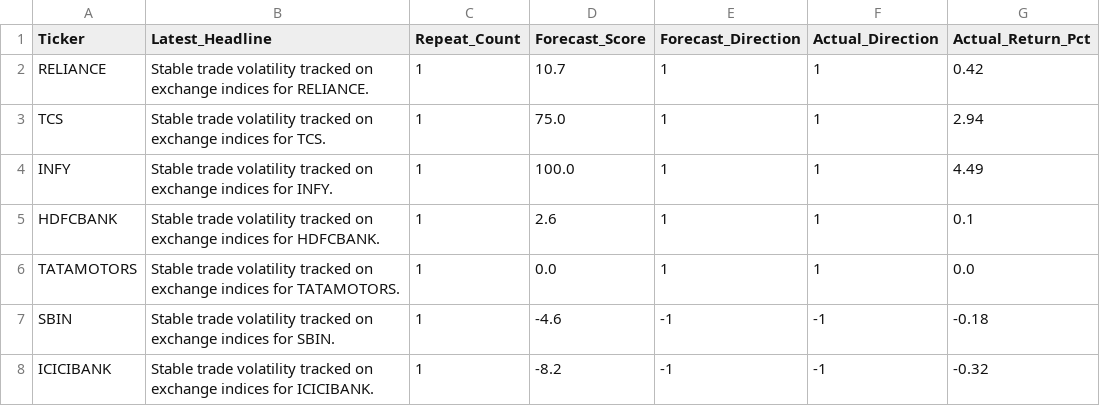
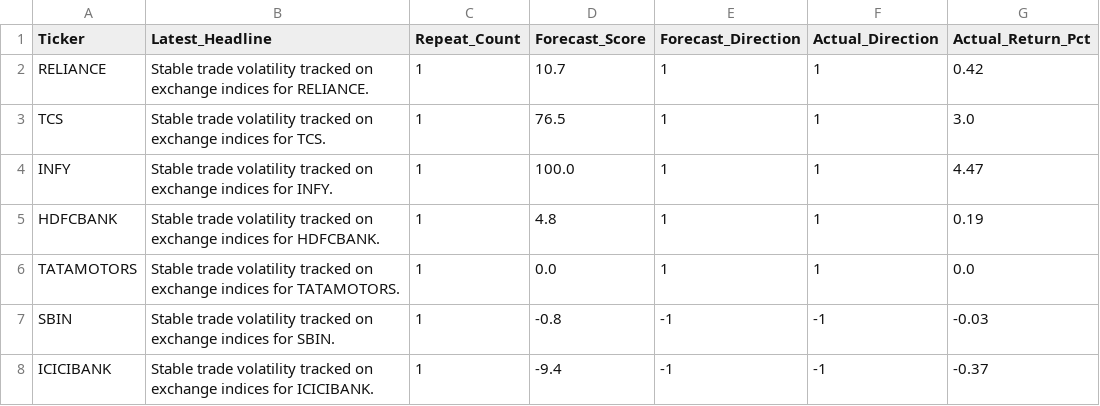
Before and after one commit to rupak-sarkar/xchart-app, a CSV file: data.csv, drawn as a sheet.

```diff
--- a/data.csv
+++ b/data.csv
@@ -2,7 +2,7 @@ Ticker,Latest_Headline,Repeat_Count,Forecast_Score,Forecast_Direction,Actual_Dir
 RELIANCE,Stable trade volatility tracked on exchange indices for RELIANCE.,1,10.7,1,1,0.42
-TCS,Stable trade volatility tracked on exchange indices for TCS.,1,75.0,1,1,2.94
-INFY,Stable trade volatility tracked on exchange indices for INFY.,1,100.0,1,1,4.49
-HDFCBANK,Stable trade volatility tracked on exchange indices for HDFCBANK.,1,2.6,1,1,0.1
+TCS,Stable trade volatility tracked on exchange indices for TCS.,1,76.5,1,1,3.0
+INFY,Stable trade volatility tracked on exchange indices for INFY.,1,100.0,1,1,4.47
+HDFCBANK,Stable trade volatility tracked on exchange indices for HDFCBANK.,1,4.8,1,1,0.19
 TATAMOTORS,Stable trade volatility tracked on exchange indices for TATAMOTORS.,1,0.0,1,1,0.0
-SBIN,Stable trade volatility tracked on exchange indices for SBIN.,1,-4.6,-1,-1,-0.18
-ICICIBANK,Stable trade volatility tracked on exchange indices for ICICIBANK.,1,-8.2,-1,-1,-0.32
+SBIN,Stable trade volatility tracked on exchange indices for SBIN.,1,-0.8,-1,-1,-0.03
+ICICIBANK,Stable trade volatility tracked on exchange indices for ICICIBANK.,1,-9.4,-1,-1,-0.37
```
Also changed, not shown: 2 other files.
